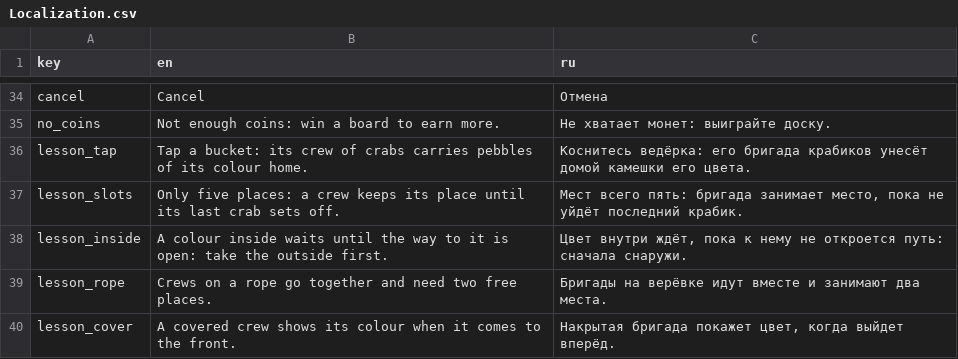
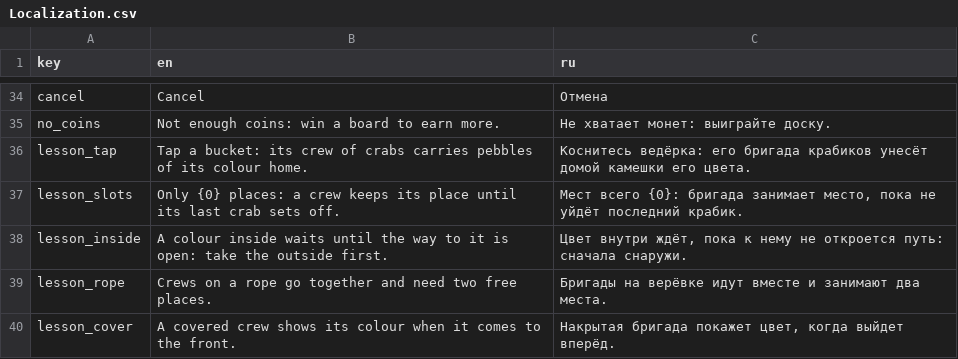
Before and after one commit to andrewboykodeveloper/chromacolony, a CSV file: Assets/_Project/Data/Localization.csv, drawn as a sheet; only a part is shown, gaps mark what is left out.

Commit message:
fix(game): count the places in the lesson on places
The lesson said there were five places, a number written in the text,
while the config sets how many there are and the place helper adds
one. It now shows the board's count, and shows it again when a place
is added.

A PlayMode test opens the board that teaches the places, from a save,
and finds the count in the hint before and after the extra place.

```diff
--- a/Assets/_Project/Data/Localization.csv
+++ b/Assets/_Project/Data/Localization.csv
@@ -36,3 +36,3 @@ no_coins,Not enough coins: win a board to earn more.,Не хватает мон
 lesson_tap,Tap a bucket: its crew of crabs carries pebbles of its colour home.,Коснитесь ведёрка: его бригада крабиков унесёт домой камешки его цвета.
-lesson_slots,Only five places: a crew keeps its place until its last crab sets off.,"Мест всего пять: бригада занимает место, пока не уйдёт последний крабик."
+lesson_slots,Only {0} places: a crew keeps its place until its last crab sets off.,"Мест всего {0}: бригада занимает место, пока не уйдёт последний крабик."
 lesson_inside,A colour inside waits until the way to it is open: take the outside first.,"Цвет внутри ждёт, пока к нему не откроется путь: сначала снаружи."
```
Also changed, not shown: 3 other files.
